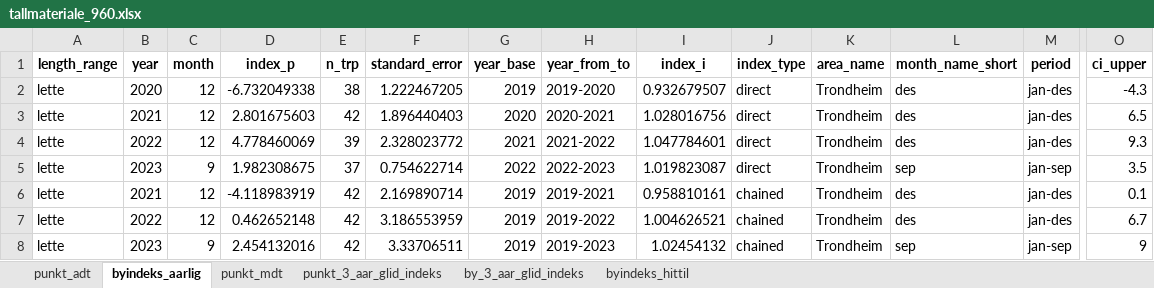
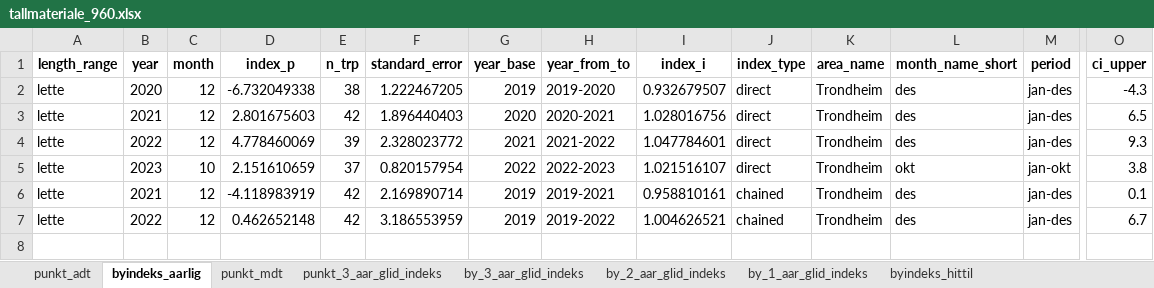
Before and after one commit to snohan/byindeks, an Excel workbook: data_indexpoints_tidy/tallmateriale_960.xlsx, sheet byindeks_aarlig, drawn as a sheet; only a part is shown, gaps mark what is left out; values as stored, in another font and other column widths than the file's, no borders; rows hold the shown columns only; the diff names each change by its address in the sheet, - before the commit and + after, or states it on an @@ line.

Commit message:
City index Trondheim 10-2023.

```diff
--- a/data_indexpoints_tidy/tallmateriale_960.xlsx (sheet byindeks_aarlig)
+++ b/data_indexpoints_tidy/tallmateriale_960.xlsx (sheet byindeks_aarlig)
+sheet tab: by_2_aar_glid_indeks
+sheet tab: by_1_aar_glid_indeks
-C5 (month): 9
+C5 (month): 10
-D5 (index_p): 1.982308675
+D5 (index_p): 2.151610659
-F5 (standard_error): 0.754622714
+F5 (standard_error): 0.820157954
-I5 (index_i): 1.019823087
+I5 (index_i): 1.021516107
-L5 (month_name_short): sep
+L5 (month_name_short): okt
-M5 (period): jan-sep
+M5 (period): jan-okt
-O5 (ci_upper): 3.5
+O5 (ci_upper): 3.8
-row 8: lette | 2023 | 9 | 2.454132016 | 42 | 3.33706511 | 2019 | 2019-2023 | 1.02454132 | chained | Trondheim | sep | jan-sep | 9
```
Also changed, not shown: sheet punkt_mdt, sheet punkt_3_aar_glid_indeks, sheet by_3_aar_glid_indeks, sheet byindeks_hittil, sheet punkt_adt, 4 other files.
